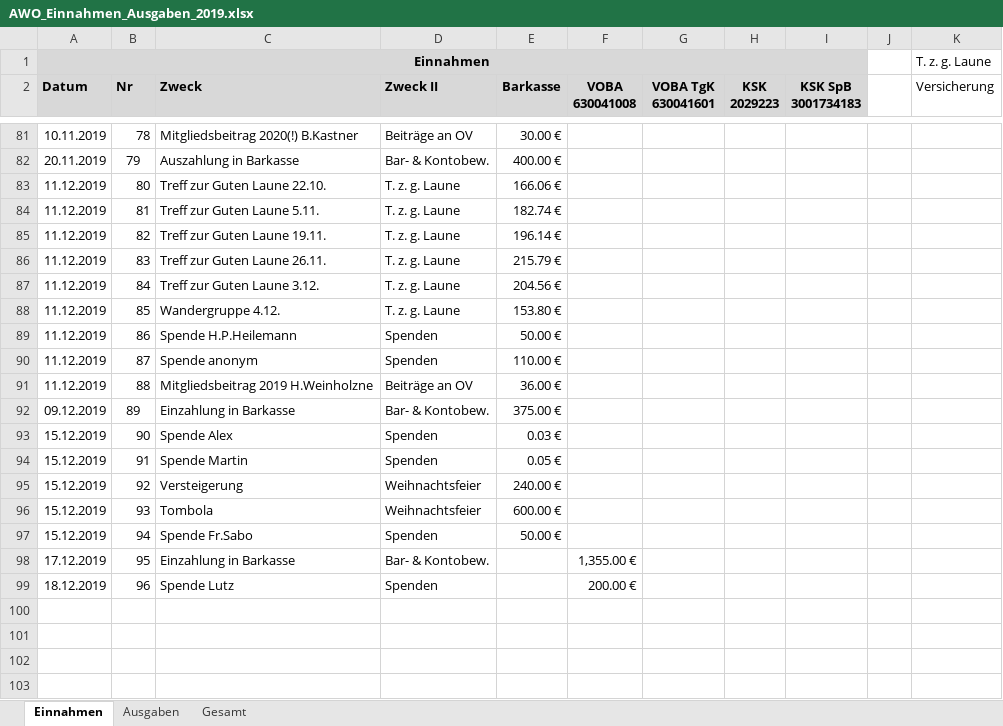
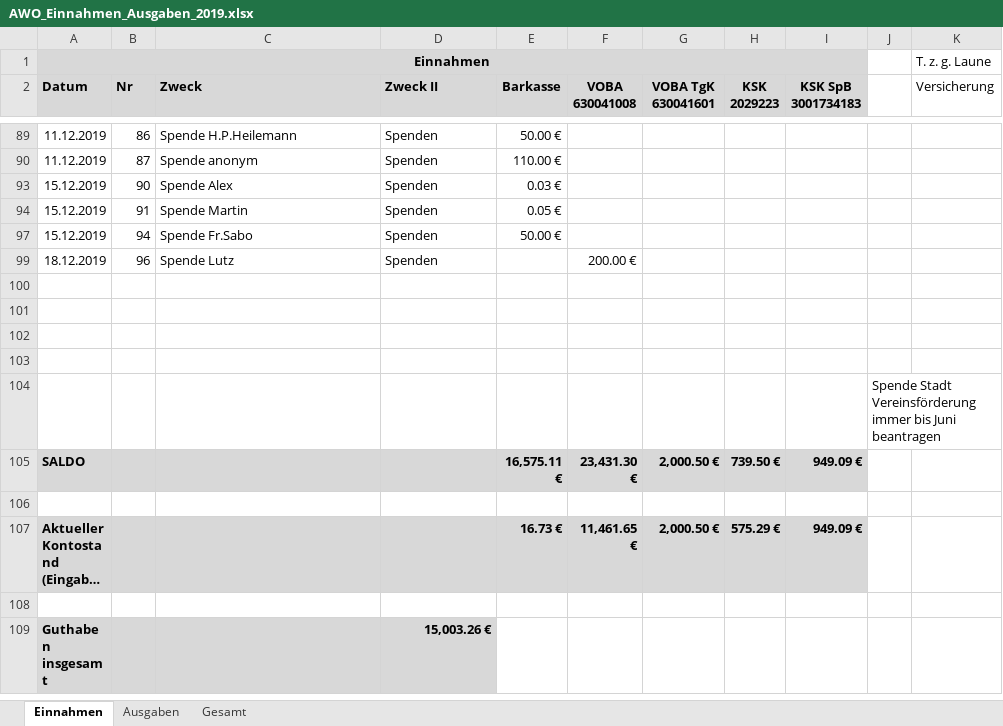
Before and after one commit to bwildner/AWO, an Excel workbook: AWO_Einnahmen_Ausgaben_2019.xlsx, sheet Einnahmen, drawn as a sheet; only a part is shown, gaps mark what is left out; the shorter side is filled out with more unchanged rows; long unchanged cells end in …; values as stored, in another font and other column widths than the file's, no borders; conditional formats not drawn; the diff covers the shown part only; the diff names each change by its address in the sheet, - before the commit and + after, or states it on an @@ line.

```diff
--- a/AWO_Einnahmen_Ausgaben_2019.xlsx (sheet Einnahmen)
+++ b/AWO_Einnahmen_Ausgaben_2019.xlsx (sheet Einnahmen)
@@ row 81 hidden: 10.11.2019 | 78 | Mitgliedsbeitrag 2020(!) B.Kastner | Beiträge an OV | 30.00 € @@
@@ row 82 hidden: 20.11.2019 | 79 | Auszahlung in Barkasse | Bar- & Kontobew. | 400.00 € @@
@@ row 83 hidden: 11.12.2019 | 80 | Treff zur Guten Laune 22.10. | T. z. g. Laune | 166.06 € @@
@@ row 84 hidden: 11.12.2019 | 81 | Treff zur Guten Laune 5.11. | T. z. g. Laune | 182.74 € @@
@@ row 85 hidden: 11.12.2019 | 82 | Treff zur Guten Laune 19.11. | T. z. g. Laune | 196.14 € @@
@@ row 86 hidden: 11.12.2019 | 83 | Treff zur Guten Laune 26.11. | T. z. g. Laune | 215.79 € @@
@@ row 87 hidden: 11.12.2019 | 84 | Treff zur Guten Laune 3.12. | T. z. g. Laune | 204.56 € @@
@@ row 88 hidden: 11.12.2019 | 85 | Wandergruppe 4.12. | T. z. g. Laune | 153.80 € @@
@@ row 91 hidden: 11.12.2019 | 88 | Mitgliedsbeitrag 2019 H.Weinholzne | Beiträge an OV | 36.00 € @@
@@ row 92 hidden: 09.12.2019 | 89 | Einzahlung in Barkasse | Bar- & Kontobew. | 375.00 € @@
@@ row 95 hidden: 15.12.2019 | 92 | Versteigerung | Weihnachtsfeier | 240.00 € @@
@@ row 96 hidden: 15.12.2019 | 93 | Tombola | Weihnachtsfeier | 600.00 € @@
@@ row 98 hidden: 17.12.2019 | 95 | Einzahlung in Barkasse | Bar- & Kontobew. |  | 1,355.00 € @@
```
Also changed, not shown: 60 hidden or unhidden rows elsewhere in this sheet, sheet Ausgaben.
